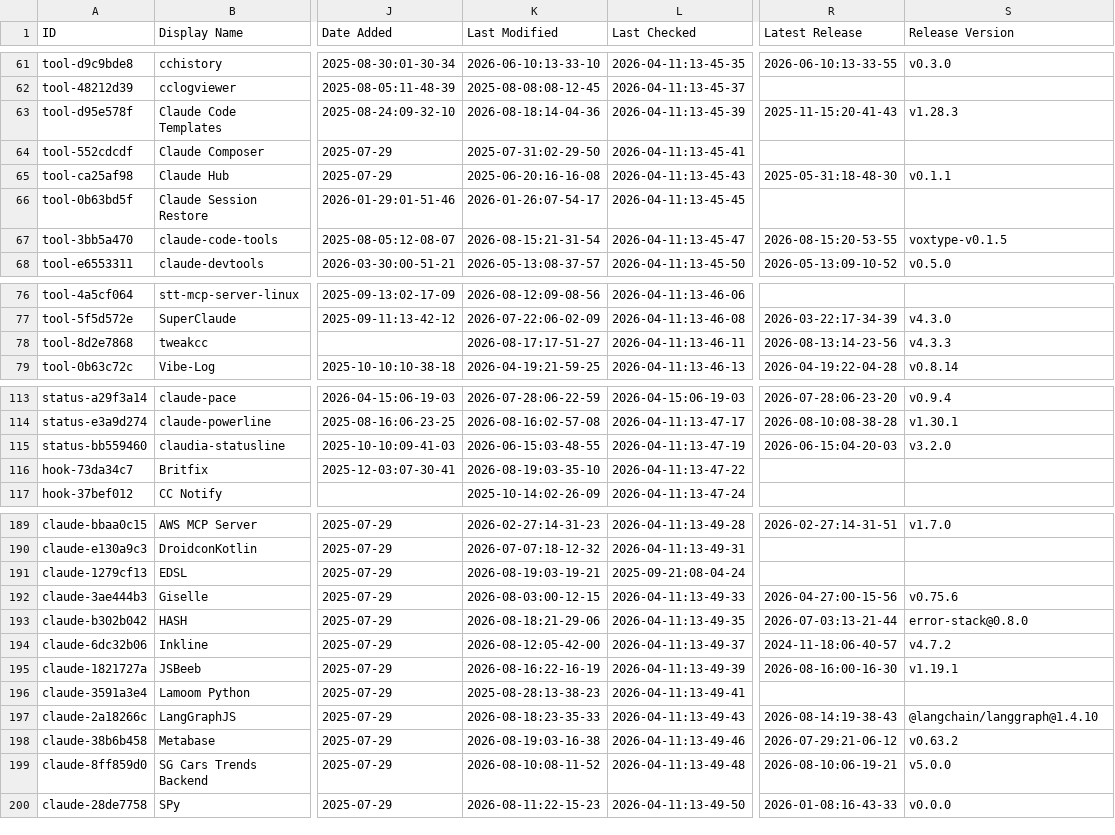
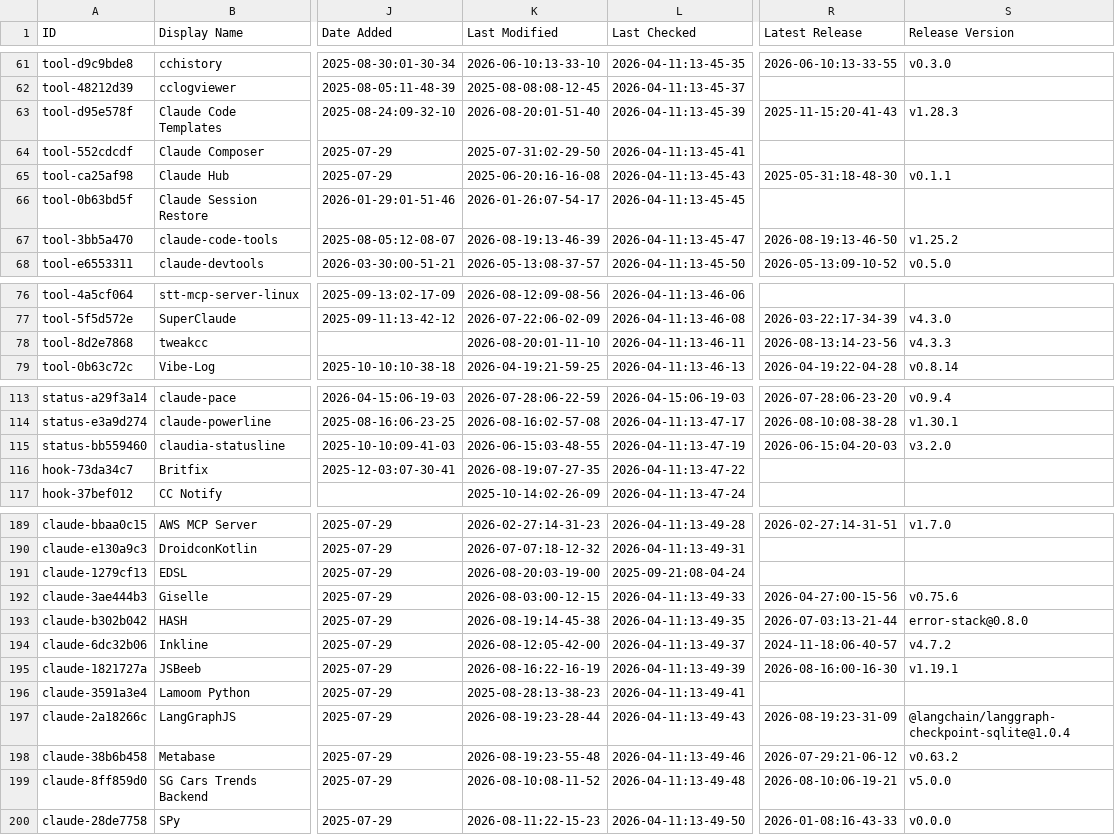
Before and after one commit to jarredh/awesome-claude-code, a CSV file: THE_RESOURCES_TABLE.csv, drawn as a sheet; only a part is shown, gaps mark what is left out; the diff covers the shown part only; the diff names each change by its address in the sheet, - before the commit and + after, or states it on an @@ line.

```diff
--- a/THE_RESOURCES_TABLE.csv
+++ b/THE_RESOURCES_TABLE.csv
-K63 (Last Modified): 2026-08-18:14-04-36
+K63 (Last Modified): 2026-08-20:01-51-40
-K67 (Last Modified): 2026-08-15:21-31-54
+K67 (Last Modified): 2026-08-19:13-46-39
-R67 (Latest Release): 2026-08-15:20-53-55
+R67 (Latest Release): 2026-08-19:13-46-50
-S67 (Release Version): voxtype-v0.1.5
+S67 (Release Version): v1.25.2
-K78 (Last Modified): 2026-08-17:17-51-27
+K78 (Last Modified): 2026-08-20:01-11-10
-K116 (Last Modified): 2026-08-19:03-35-10
+K116 (Last Modified): 2026-08-19:07-27-35
-K191 (Last Modified): 2026-08-19:03-19-21
+K191 (Last Modified): 2026-08-20:03-19-00
-K193 (Last Modified): 2026-08-18:21-29-06
+K193 (Last Modified): 2026-08-19:14-45-38
-K197 (Last Modified): 2026-08-18:23-35-33
+K197 (Last Modified): 2026-08-19:23-28-44
-R197 (Latest Release): 2026-08-14:19-38-43
+R197 (Latest Release): 2026-08-19:23-31-09
-S197 (Release Version): @langchain/langgraph@1.4.10
+S197 (Release Version): @langchain/langgraph-checkpoint-sqlite@1.0.4
-K198 (Last Modified): 2026-08-19:03-16-38
+K198 (Last Modified): 2026-08-19:23-55-48
```
Also changed, not shown: 34 edited cells elsewhere in this file.
